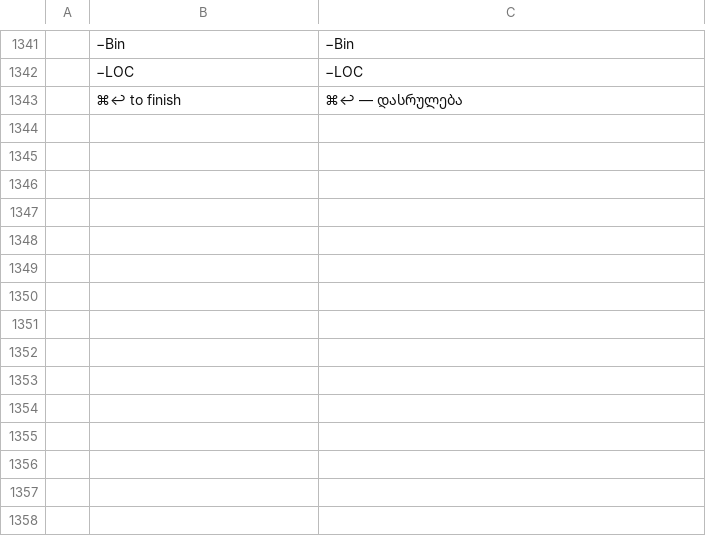
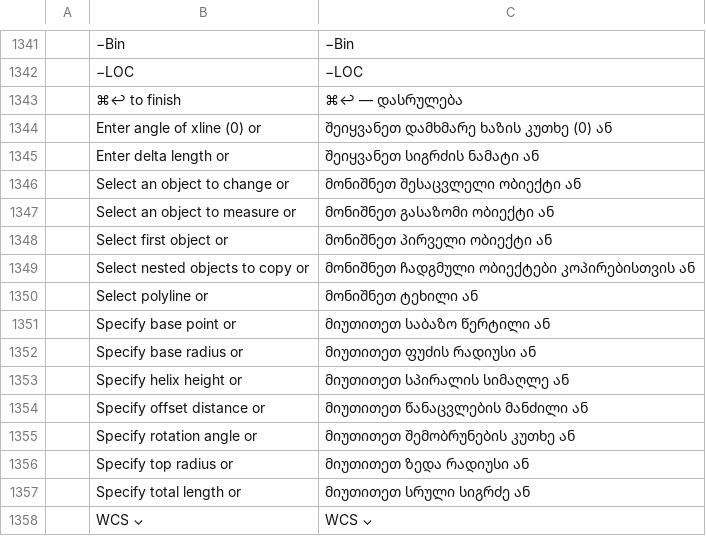
Before and after one commit to Bra1nZ/craft-i18n, a TSV file: locales/ka/cadcraft.tsv, drawn as a sheet; only a part is shown, gaps mark what is left out; the diff names each change by its address in the sheet, - before the commit and + after, or states it on an @@ line.

```diff
--- a/locales/ka/cadcraft.tsv
+++ b/locales/ka/cadcraft.tsv
+row 1344:  | Enter angle of xline (0) or | შეიყვანეთ დამხმარე ხაზის კუთხე (0) ან
+row 1345:  | Enter delta length or | შეიყვანეთ სიგრძის ნამატი ან
+row 1346:  | Select an object to change or | მონიშნეთ შესაცვლელი ობიექტი ან
+row 1347:  | Select an object to measure or | მონიშნეთ გასაზომი ობიექტი ან
+row 1348:  | Select first object or | მონიშნეთ პირველი ობიექტი ან
+row 1349:  | Select nested objects to copy or | მონიშნეთ ჩადგმული ობიექტები კოპირებისთვის ან
+row 1350:  | Select polyline or | მონიშნეთ ტეხილი ან
+row 1351:  | Specify base point or | მიუთითეთ საბაზო წერტილი ან
+row 1352:  | Specify base radius or | მიუთითეთ ფუძის რადიუსი ან
+row 1353:  | Specify helix height or | მიუთითეთ სპირალის სიმაღლე ან
+row 1354:  | Specify offset distance or | მიუთითეთ წანაცვლების მანძილი ან
+row 1355:  | Specify rotation angle or | მიუთითეთ შემობრუნების კუთხე ან
+row 1356:  | Specify top radius or | მიუთითეთ ზედა რადიუსი ან
+row 1357:  | Specify total length or | მიუთითეთ სრული სიგრძე ან
+row 1358:  | WCS ⌄ | WCS ⌄
```
